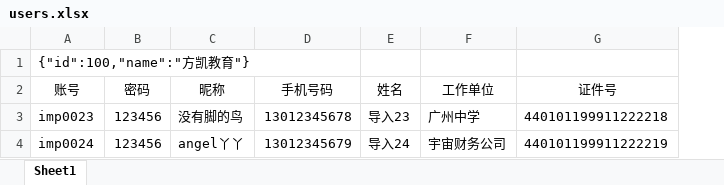
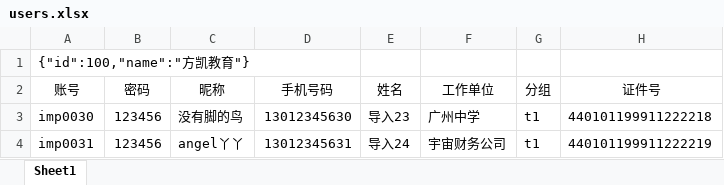
Before and after one commit to gzost/ywz_v2, an Excel workbook: users.xlsx, sheet Sheet1, drawn as a sheet; values as stored, in another font and other column widths than the file's, no borders; the diff names each change by its address in the sheet, - before the commit and + after, or states it on an @@ line.

```diff
--- a/users.xlsx (sheet Sheet1)
+++ b/users.xlsx (sheet Sheet1)
+column G (分组), rows 3-4: t1 | t1
-A3 (账号): imp0023
+A3 (账号): imp0030
-D3 (手机号码): 13012345678
+D3 (手机号码): 13012345630
-A4 (账号): imp0024
+A4 (账号): imp0031
-D4 (手机号码): 13012345679
+D4 (手机号码): 13012345631
```
Also changed, not shown: 8 other files.
